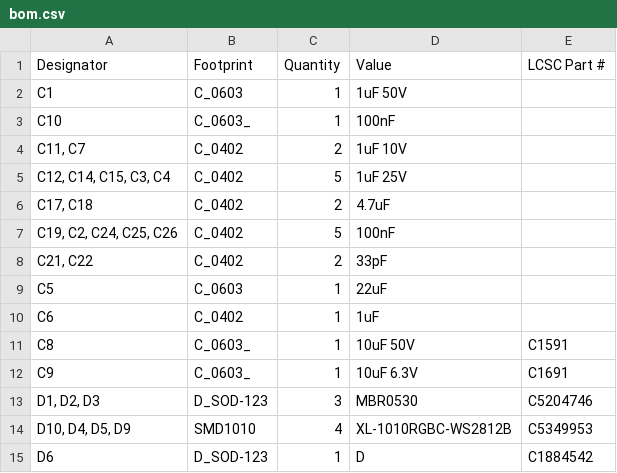
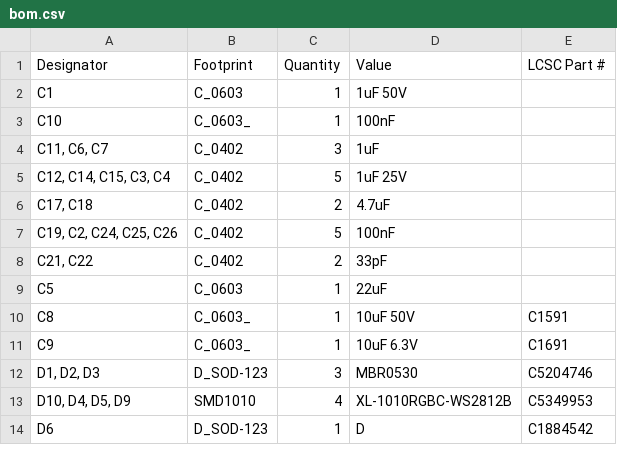
Before and after one commit to revk/ESP32-GFX, a CSV file: PCB/EPD75/production/bom.csv, drawn as a sheet; only a part is shown; removed rows and columns are numbered as before the commit, all else as after; the diff names each change by its address in the sheet, - before the commit and + after, or states it on an @@ line.

```diff
--- a/PCB/EPD75/production/bom.csv
+++ b/PCB/EPD75/production/bom.csv
-row 4: C11, C7 | C_0402 | 2 | 1uF 10V
+row 4: C11, C6, C7 | C_0402 | 3 | 1uF
-row 10: C6 | C_0402 | 1 | 1uF
```
Also changed, not shown: PCB/EPD/production/positions.csv, PCB/EPD75/production/positions.csv, 9 other files.
